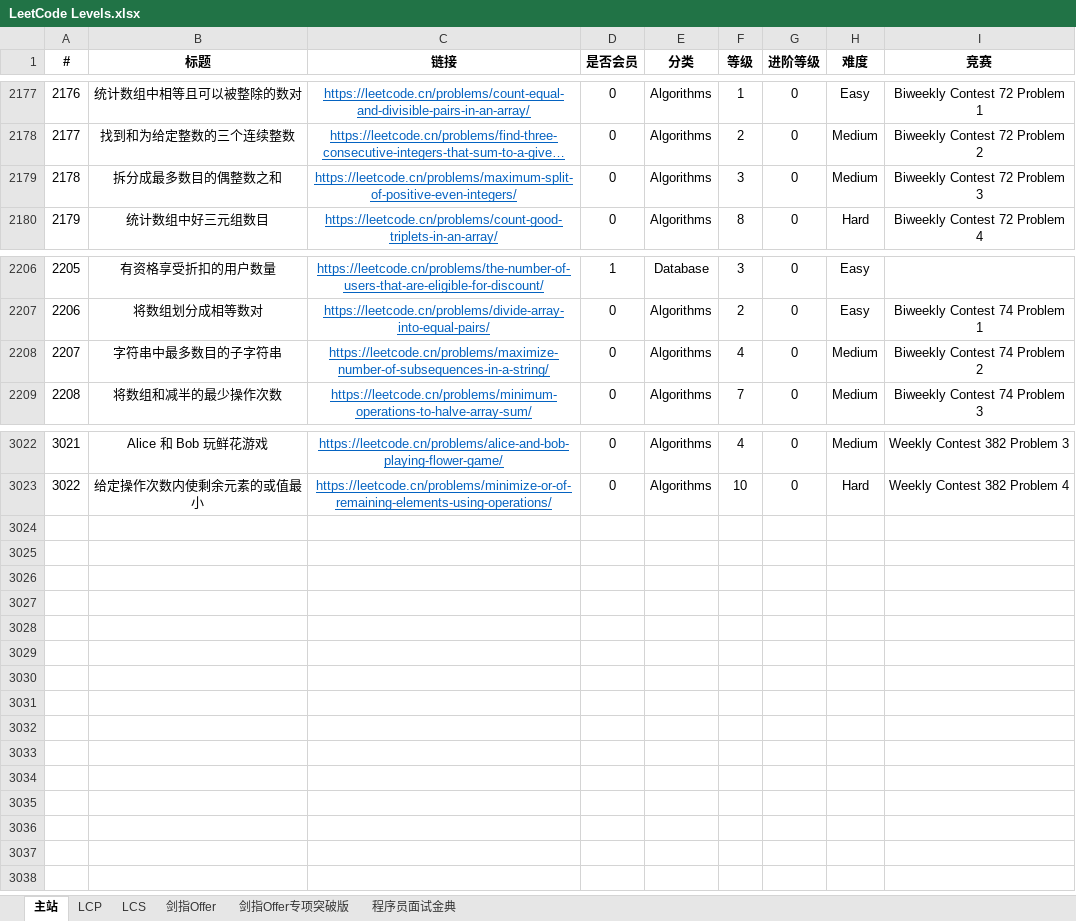
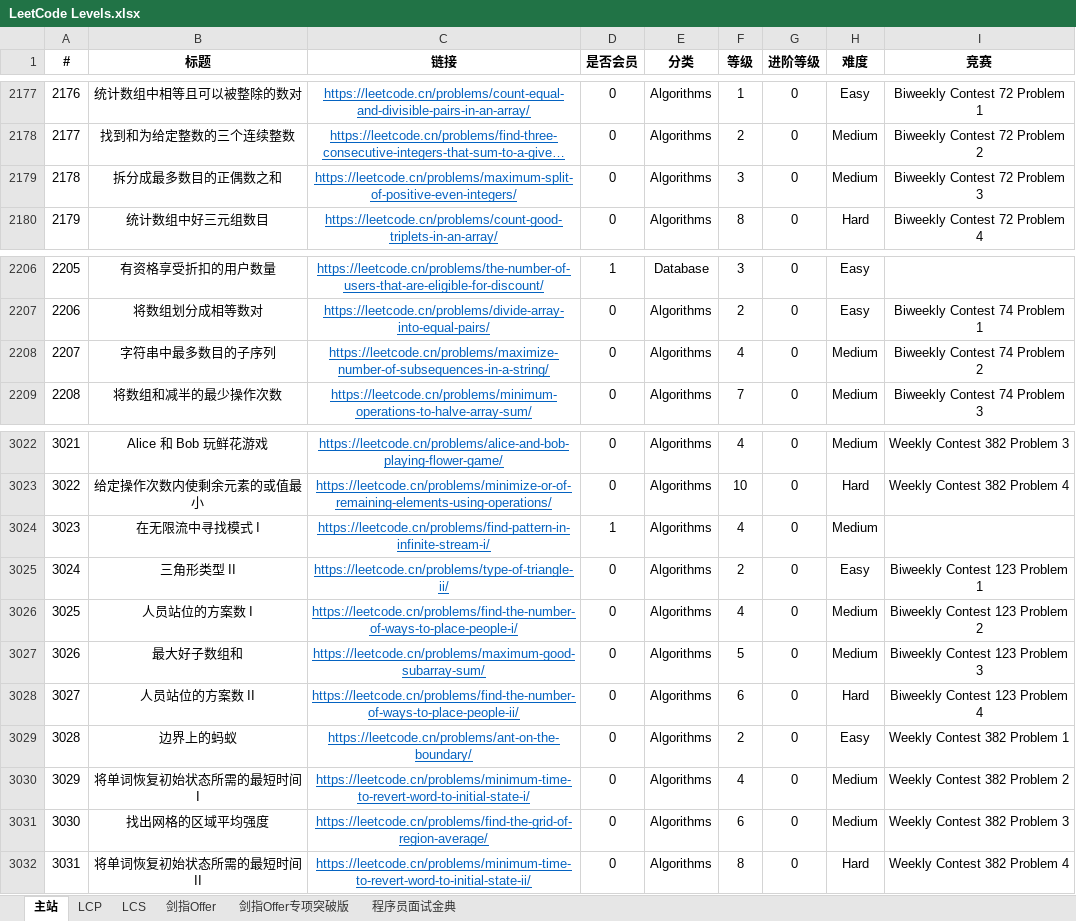
Before and after one commit to stormsunshine/LeetCode-Levels, an Excel workbook: LeetCode Levels.xlsx, sheet 主站, drawn as a sheet; only a part is shown, gaps mark what is left out; long unchanged cells end in …; values as stored, in another font and other column widths than the file's, no borders; conditional formats not drawn; the diff names each change by its address in the sheet, - before the commit and + after, or states it on an @@ line.

Commit message:
Update levels

```diff
--- a/LeetCode Levels.xlsx (sheet 主站)
+++ b/LeetCode Levels.xlsx (sheet 主站)
-B2179 (标题): 拆分成最多数目的偶整数之和
+B2179 (标题): 拆分成最多数目的正偶数之和
-B2208 (标题): 字符串中最多数目的子字符串
+B2208 (标题): 字符串中最多数目的子序列
+row 3024: 3023 | 在无限流中寻找模式 I | https://leetcode.cn/problems/find-pattern-in-infinite-stream-i/ | 1 | Algorithms | 4 | 0 | Medium
+row 3025: 3024 | 三角形类型 II | https://leetcode.cn/problems/type-of-triangle-ii/ | 0 | Algorithms | 2 | 0 | Easy | Biweekly Contest 123 Problem 1
+row 3026: 3025 | 人员站位的方案数 I | https://leetcode.cn/problems/find-the-number-of-ways-to-place-people-i/ | 0 | Algorithms | 4 | 0 | Medium | Biweekly Contest 123 Problem 2
+row 3027: 3026 | 最大好子数组和 | https://leetcode.cn/problems/maximum-good-subarray-sum/ | 0 | Algorithms | 5 | 0 | Medium | Biweekly Contest 123 Problem 3
+row 3028: 3027 | 人员站位的方案数 II | https://leetcode.cn/problems/find-the-number-of-ways-to-place-people-ii/ | 0 | Algorithms | 6 | 0 | Hard | Biweekly Contest 123 Problem 4
+row 3029: 3028 | 边界上的蚂蚁 | https://leetcode.cn/problems/ant-on-the-boundary/ | 0 | Algorithms | 2 | 0 | Easy | Weekly Contest 382 Problem 1
+row 3030: 3029 | 将单词恢复初始状态所需的最短时间 I | https://leetcode.cn/problems/minimum-time-to-revert-word-to-initial-state-i/ | 0 | Algorithms | 4 | 0 | Medium | Weekly Contest 382 Problem 2
+row 3031: 3030 | 找出网格的区域平均强度 | https://leetcode.cn/problems/find-the-grid-of-region-average/ | 0 | Algorithms | 6 | 0 | Medium | Weekly Contest 382 Problem 3
+row 3032: 3031 | 将单词恢复初始状态所需的最短时间 II | https://leetcode.cn/problems/minimum-time-to-revert-word-to-initial-state-ii/ | 0 | Algorithms | 8 | 0 | Hard | Weekly Contest 382 Problem 4
```
